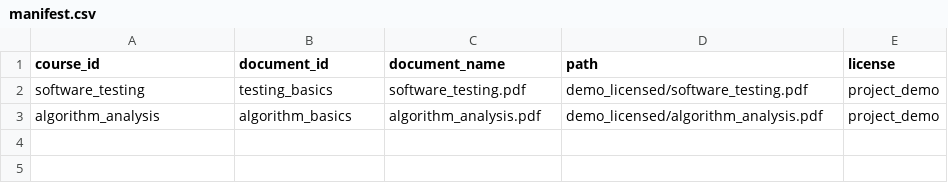
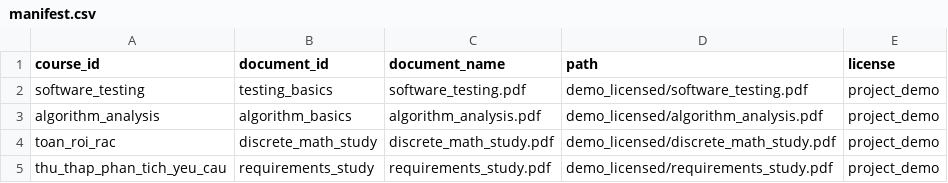
Before and after one commit to StuDuu12/UniStudy-AI, a CSV file: data/manifest.csv, drawn as a sheet.

Commit message:
Limit finals study lessons to the two selected courses

```diff
--- a/data/manifest.csv
+++ b/data/manifest.csv
@@ -3 +3,3 @@ software_testing,testing_basics,software_testing.pdf,demo_licensed/software_test
 algorithm_analysis,algorithm_basics,algorithm_analysis.pdf,demo_licensed/algorithm_analysis.pdf,project_demo
+toan_roi_rac,discrete_math_study,discrete_math_study.pdf,demo_licensed/discrete_math_study.pdf,project_demo
+thu_thap_phan_tich_yeu_cau,requirements_study,requirements_study.pdf,demo_licensed/requirements_study.pdf,project_demo
```
Also changed, not shown: 13 other files.
